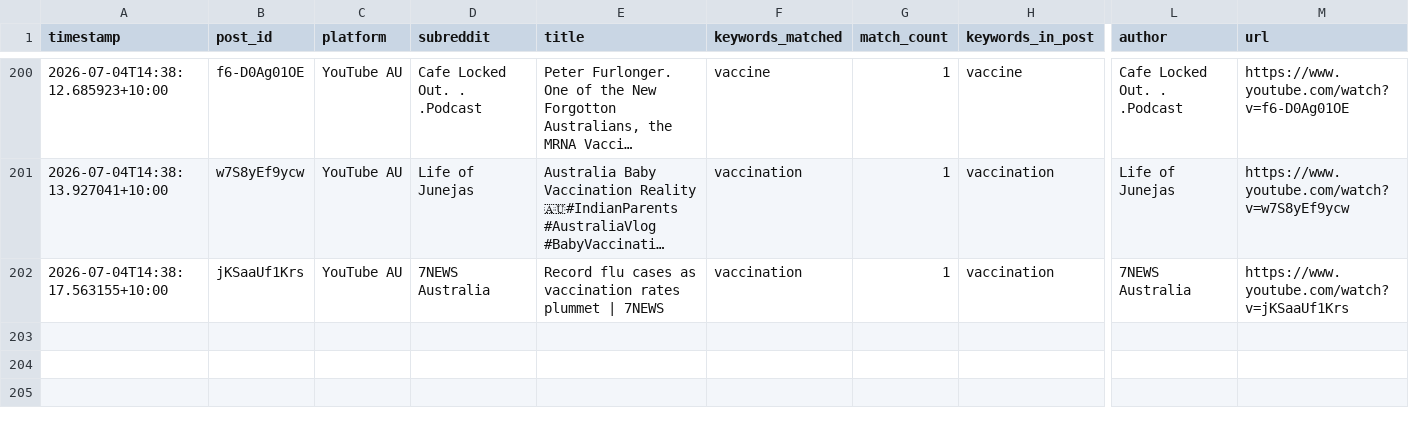
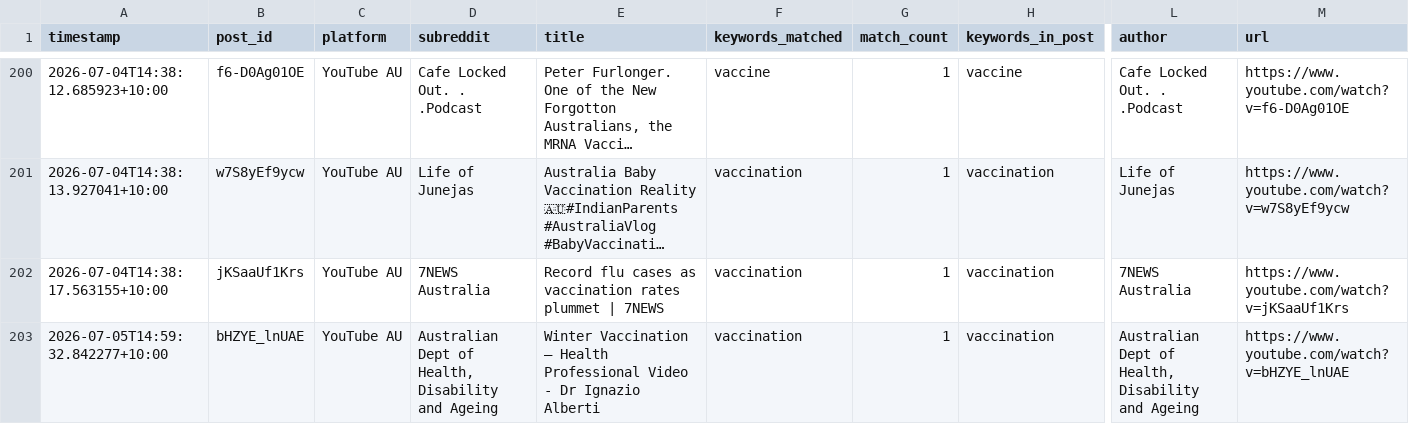
Before and after one commit to EP04/disinformation-tracker, a CSV file: youtube_results_au_all.csv, drawn as a sheet; only a part is shown, gaps mark what is left out; long unchanged cells end in …; rows hold the shown columns only; the diff names each change by its address in the sheet, - before the commit and + after, or states it on an @@ line.

```diff
--- a/youtube_results_au_all.csv
+++ b/youtube_results_au_all.csv
+row 203: 2026-07-05T14:59:32.842277+10:00 | bHZYE_lnUAE | YouTube AU | Australian Dept of Health, Disability and Ageing | Winter Vaccination – Health Professional Video - Dr Ignazio Alberti | vaccination | 1 | vaccination | Australian Dept of Health, Disability and Ageing | https://www.youtube.com/watch?v=bHZYE_lnUAE
```
Also changed, not shown: 3 other files.
